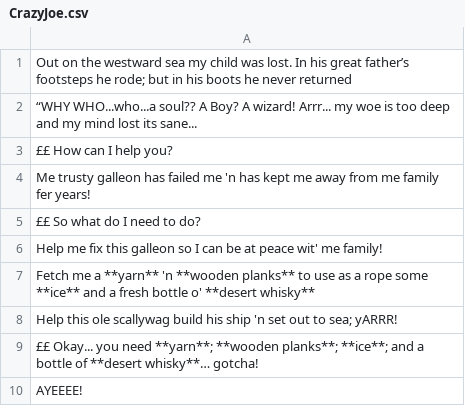
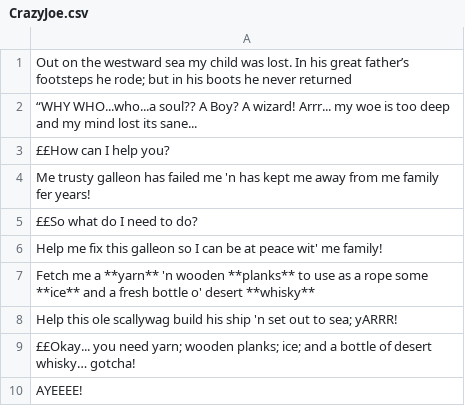
Before and after one commit to louis-todd/theWizardOfFlorin, a CSV file: resources/Dialogue/CrazyJoe/CrazyJoe.csv, drawn as a sheet.

```diff
--- a/resources/Dialogue/CrazyJoe/CrazyJoe.csv
+++ b/resources/Dialogue/CrazyJoe/CrazyJoe.csv
@@ -2,9 +2,9 @@ Out on the westward sea my child was lost. In his great father’s footsteps he
 “WHY WHO...who...a soul?? A Boy? A wizard! Arrr... my woe is too deep and my mind lost its sane...,
-££ How can I help you?,
+££How can I help you?,
 Me trusty galleon has failed me 'n has kept me away from me family fer years!,
-££ So what do I need to do?,
+££So what do I need to do?,
 Help me fix this galleon so I can be at peace wit' me family!,
-Fetch me a **yarn** 'n **wooden planks** to use as a rope some **ice** and a fresh bottle o' **desert whisky**,
+Fetch me a **yarn** 'n wooden **planks** to use as a rope some **ice** and a fresh bottle o' desert **whisky**,
 Help this ole scallywag build his ship 'n set out to sea; yARRR!,
-££ Okay... you need **yarn**; **wooden planks**; **ice**; and a bottle of **desert whisky**… gotcha!,
+££Okay... you need yarn; wooden planks; ice; and a bottle of desert whisky… gotcha!,
 AYEEEE!,
```
Also changed, not shown: out/production/Game/Dialogue/CrazyJoe/CrazyJoe.csv.
